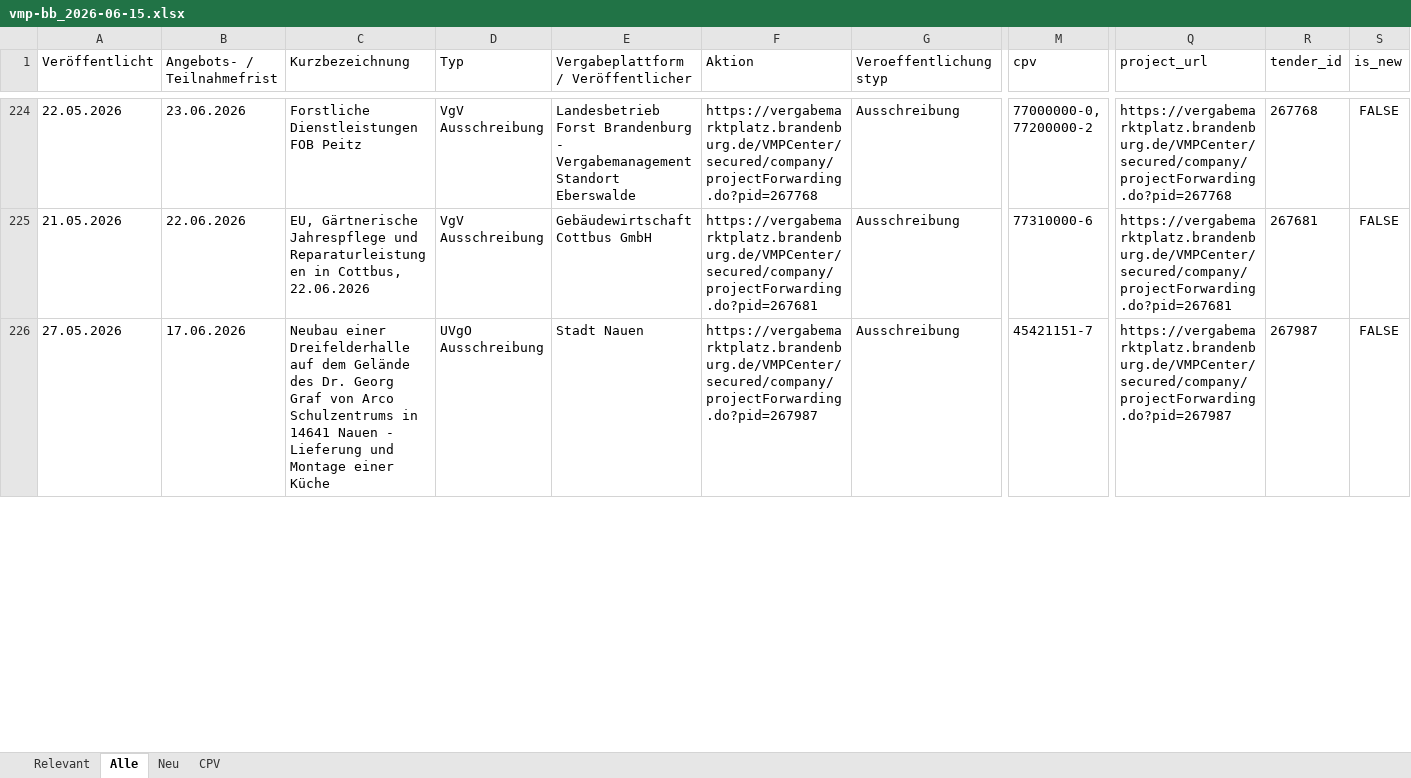
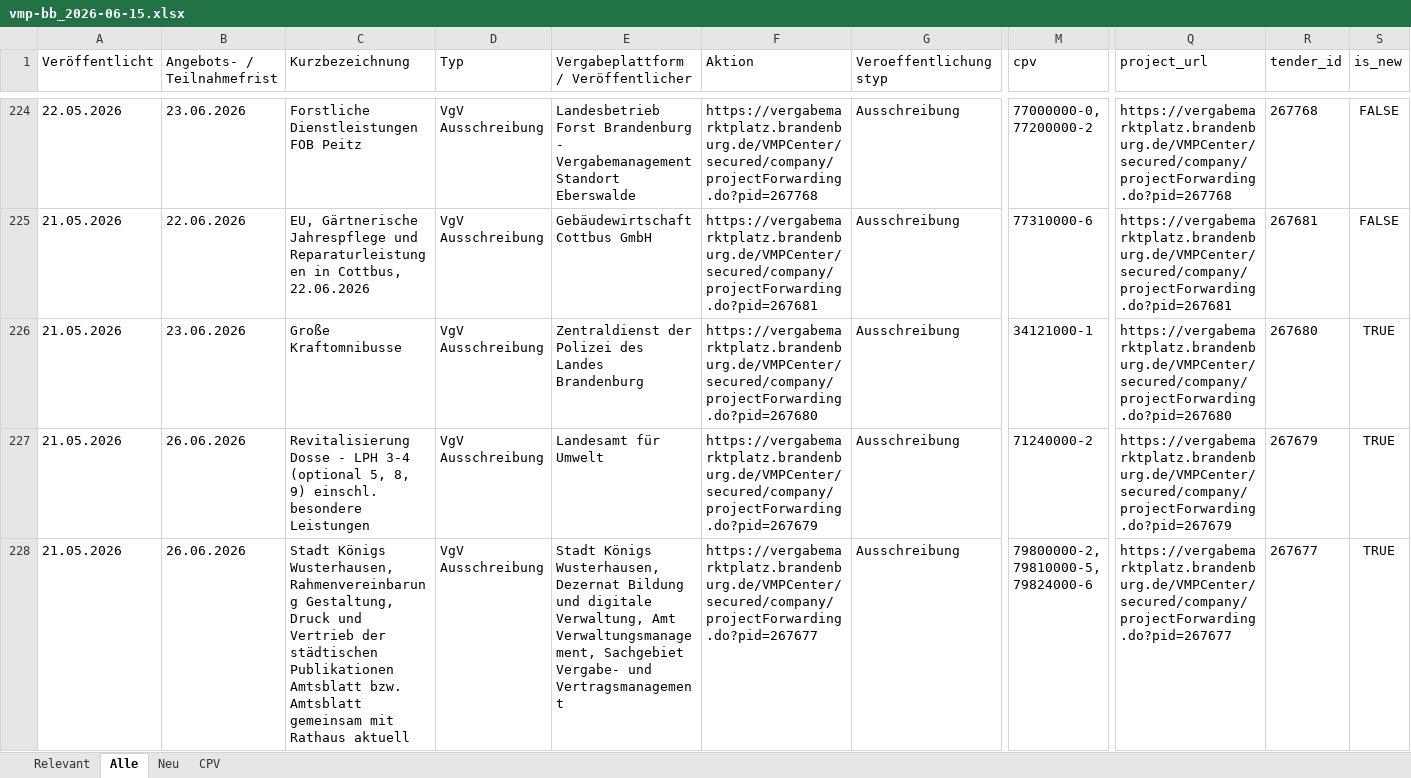
Before and after one commit to KWB-R/kwb.tenders, an Excel workbook: reports/vmp-bb_2026-06-15.xlsx, sheet Alle, drawn as a sheet; only a part is shown, gaps mark what is left out; values as stored, in another font and other column widths than the file's, no borders; addresses are those after the commit; rows hold the shown columns only; the diff covers the shown part only; the diff names each change by its address in the sheet, - before the commit and + after, or states it on an @@ line.

```diff
--- a/reports/vmp-bb_2026-06-15.xlsx (sheet Alle)
+++ b/reports/vmp-bb_2026-06-15.xlsx (sheet Alle)
+row 226: 21.05.2026 | 23.06.2026 | Große Kraftomnibusse | VgV Ausschreibung | Zentraldienst der Polizei des Landes Brandenburg | https://vergabemarktplatz.brandenburg.de/VMPCenter/secured/company/projectForwarding.do?pid=267680 | Ausschreibung | 34121000-1 | https://vergabemarktplatz.brandenburg.de/VMPCenter/secured/company/projectForwarding.do?pid=267680 | 267680 | TRUE
-A227 (Veröffentlicht): 27.05.2026
+A227 (Veröffentlicht): 21.05.2026
-B227 (Angebots- / Teilnahmefrist): 17.06.2026
+B227 (Angebots- / Teilnahmefrist): 26.06.2026
-C227 (Kurzbezeichnung): Neubau einer Dreifelderhalle auf dem Gelände des Dr. Georg Graf von Arco Schulzentrums in 14641 Nauen - Lieferung und Montage einer Küche
+C227 (Kurzbezeichnung): Revitalisierung Dosse - LPH 3-4 (optional 5, 8, 9) einschl. besondere Leistungen
-D227 (Typ): UVgO Ausschreibung
+D227 (Typ): VgV Ausschreibung
-E227: Stadt Nauen
+E227: Landesamt für Umwelt
-F227 (Aktion): https://vergabemarktplatz.brandenburg.de/VMPCenter/secured/company/projectForwarding.do?pid=267987
+F227 (Aktion): https://vergabemarktplatz.brandenburg.de/VMPCenter/secured/company/projectForwarding.do?pid=267679
-M227 (cpv): 45421151-7
+M227 (cpv): 71240000-2
-Q227 (project_url): https://vergabemarktplatz.brandenburg.de/VMPCenter/secured/company/projectForwarding.do?pid=267987
+Q227 (project_url): https://vergabemarktplatz.brandenburg.de/VMPCenter/secured/company/projectForwarding.do?pid=267679
-R227 (tender_id): 267987
+R227 (tender_id): 267679
-S227 (is_new): FALSE
+S227 (is_new): TRUE
+row 228: 21.05.2026 | 26.06.2026 | Stadt Königs Wusterhausen, Rahmenvereinbarung Gestaltung, Druck und Vertrieb der städtischen Publikationen Amtsblatt bzw. Amtsblatt gemeinsam mit Rathaus aktuell | VgV Ausschreibung | Stadt Königs Wusterhausen, Dezernat Bildung und digitale Verwaltung, Amt Verwaltungsmanagement, Sachgebiet Vergabe- und Vertragsmanagement | https://vergabemarktplatz.brandenburg.de/VMPCenter/secured/company/projectForwarding.do?pid=267677 | Ausschreibung | 79800000-2, 79810000-5, 79824000-6 | https://vergabemarktplatz.brandenburg.de/VMPCenter/secured/company/projectForwarding.do?pid=267677 | 267677 | TRUE
```
Also changed, not shown: 6 added rows, 8 removed rows and 95 edited cells elsewhere in this sheet, sheet CPV, sheet Relevant, 5 other files.
